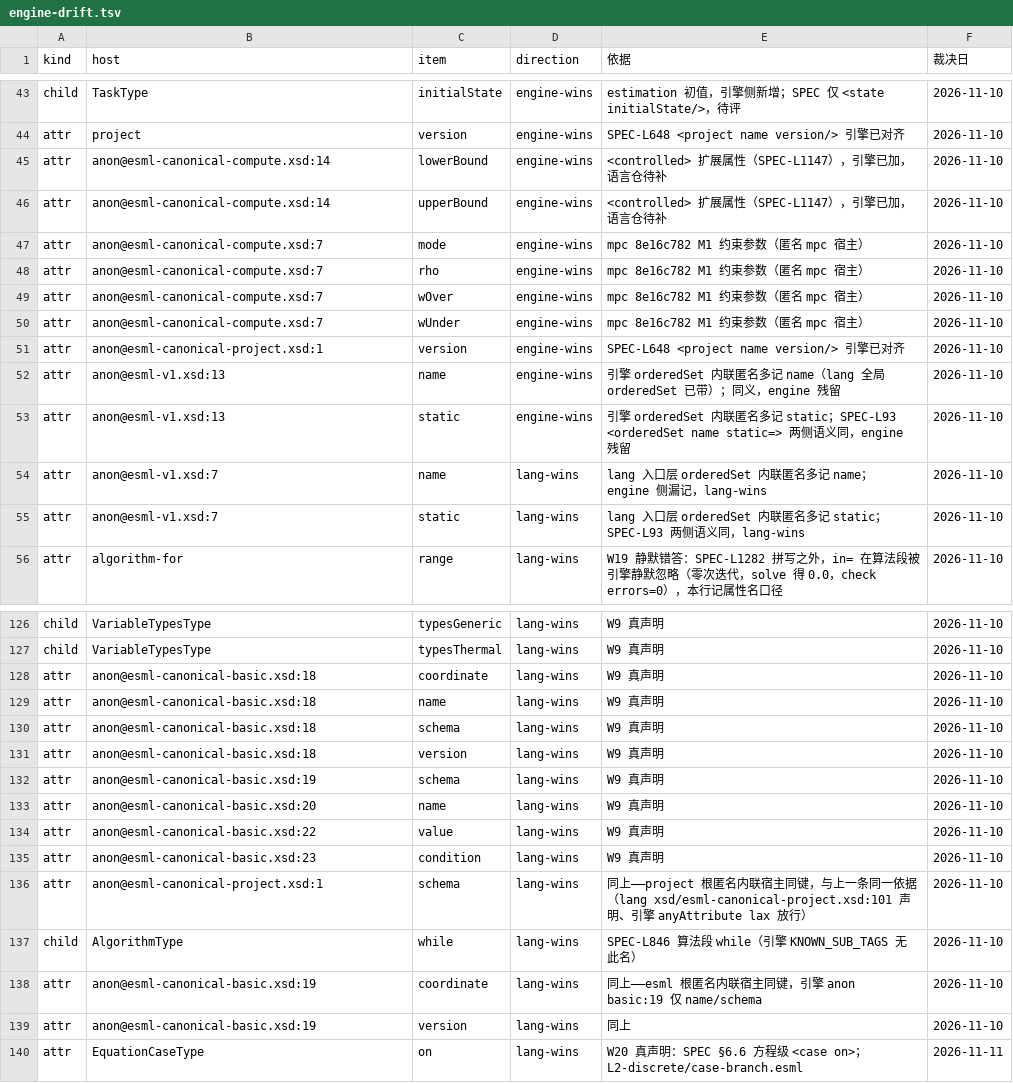
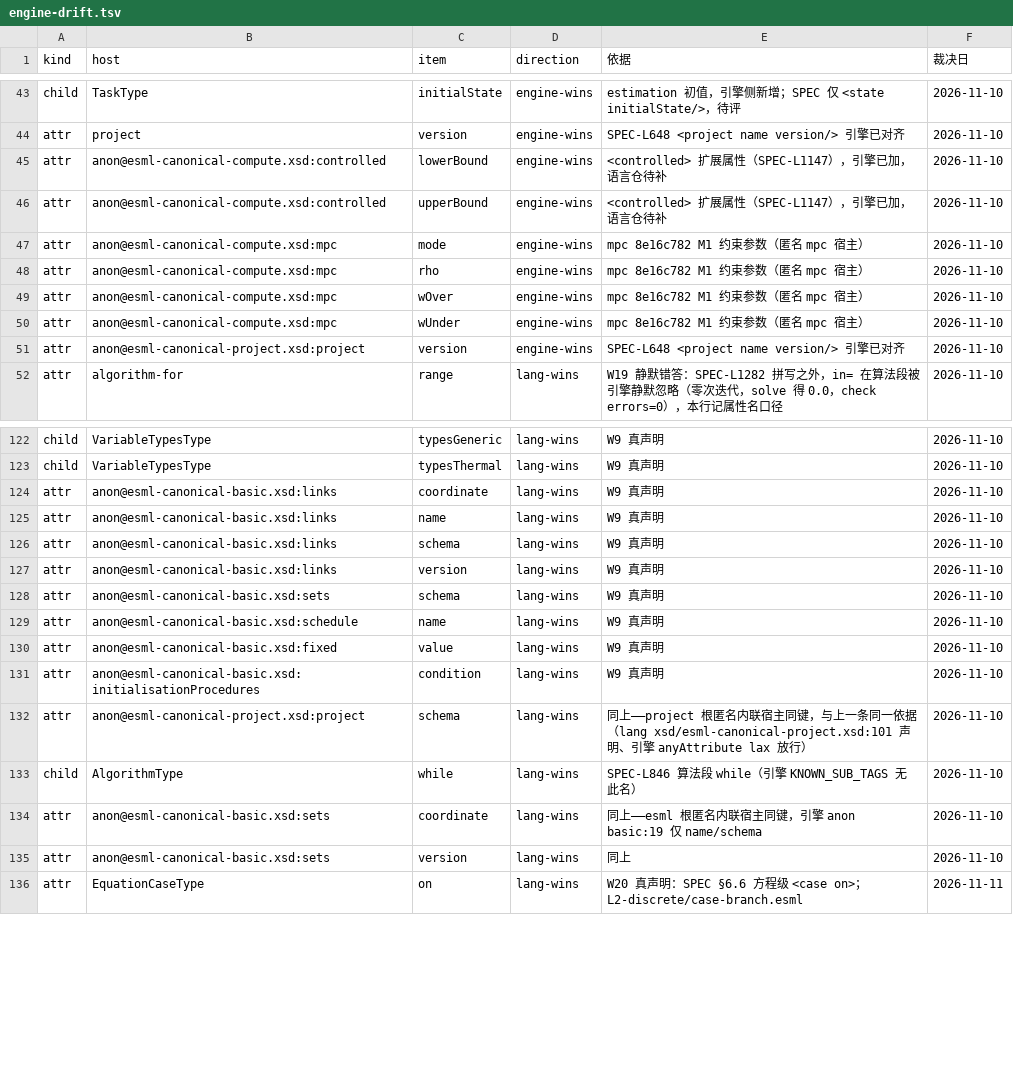
Before and after one commit to ai4energy/esml-language, a TSV file: tools/engine-drift.tsv, drawn as a sheet; only a part is shown, gaps mark what is left out; the diff covers the shown part only.

Commit message:
漂移闸：匿名类型属性键由文档序 nth 改为元素名（S3 现形的 7 条伪分歧根因）；台账 47 行键迁移 + 4 行陈旧 orderedSet 记录删除；自证补「匿名属性集（name 键）必红」

```diff
--- a/tools/engine-drift.tsv
+++ b/tools/engine-drift.tsv
@@ -44,13 +44,9 @@ child	TaskType	initialState	engine-wins	estimation 初值，引擎侧新增；SP
 attr	project	version	engine-wins	SPEC-L648 <project name version/> 引擎已对齐	2026-11-10
-attr	anon@esml-canonical-compute.xsd:14	lowerBound	engine-wins	<controlled> 扩展属性（SPEC-L1147），引擎已加，语言仓待补	2026-11-10
-attr	anon@esml-canonical-compute.xsd:14	upperBound	engine-wins	<controlled> 扩展属性（SPEC-L1147），引擎已加，语言仓待补	2026-11-10
-attr	anon@esml-canonical-compute.xsd:7	mode	engine-wins	mpc 8e16c782 M1 约束参数（匿名 mpc 宿主）	2026-11-10
-attr	anon@esml-canonical-compute.xsd:7	rho	engine-wins	mpc 8e16c782 M1 约束参数（匿名 mpc 宿主）	2026-11-10
-attr	anon@esml-canonical-compute.xsd:7	wOver	engine-wins	mpc 8e16c782 M1 约束参数（匿名 mpc 宿主）	2026-11-10
-attr	anon@esml-canonical-compute.xsd:7	wUnder	engine-wins	mpc 8e16c782 M1 约束参数（匿名 mpc 宿主）	2026-11-10
-attr	anon@esml-canonical-project.xsd:1	version	engine-wins	SPEC-L648 <project name version/> 引擎已对齐	2026-11-10
-attr	anon@esml-v1.xsd:13	name	engine-wins	引擎 orderedSet 内联匿名多记 name（lang 全局 orderedSet 已带）；同义，engine 残留	2026-11-10
-attr	anon@esml-v1.xsd:13	static	engine-wins	引擎 orderedSet 内联匿名多记 static；SPEC-L93 <orderedSet name static=> 两侧语义同，engine 残留	2026-11-10
-attr	anon@esml-v1.xsd:7	name	lang-wins	lang 入口层 orderedSet 内联匿名多记 name；engine 侧漏记，lang-wins	2026-11-10
-attr	anon@esml-v1.xsd:7	static	lang-wins	lang 入口层 orderedSet 内联匿名多记 static；SPEC-L93 两侧语义同，lang-wins	2026-11-10
+attr	anon@esml-canonical-compute.xsd:controlled	lowerBound	engine-wins	<controlled> 扩展属性（SPEC-L1147），引擎已加，语言仓待补	2026-11-10
+attr	anon@esml-canonical-compute.xsd:controlled	upperBound	engine-wins	<controlled> 扩展属性（SPEC-L1147），引擎已加，语言仓待补	2026-11-10
+attr	anon@esml-canonical-compute.xsd:mpc	mode	engine-wins	mpc 8e16c782 M1 约束参数（匿名 mpc 宿主）	2026-11-10
+attr	anon@esml-canonical-compute.xsd:mpc	rho	engine-wins	mpc 8e16c782 M1 约束参数（匿名 mpc 宿主）	2026-11-10
+attr	anon@esml-canonical-compute.xsd:mpc	wOver	engine-wins	mpc 8e16c782 M1 约束参数（匿名 mpc 宿主）	2026-11-10
+attr	anon@esml-canonical-compute.xsd:mpc	wUnder	engine-wins	mpc 8e16c782 M1 约束参数（匿名 mpc 宿主）	2026-11-10
+attr	anon@esml-canonical-project.xsd:project	version	engine-wins	SPEC-L648 <project name version/> 引擎已对齐	2026-11-10
 attr	algorithm-for	range	lang-wins	W19 静默错答：SPEC-L1282 拼写之外，in= 在算法段被引擎静默忽略（零次迭代，solve 得 0.0，check errors=0），本行记属性名口径	2026-11-10
@@ -127,14 +123,14 @@ child	VariableTypesType	typesGeneric	lang-wins	W9 真声明	2026-11-10
 child	VariableTypesType	typesThermal	lang-wins	W9 真声明	2026-11-10
-attr	anon@esml-canonical-basic.xsd:18	coordinate	lang-wins	W9 真声明	2026-11-10
-attr	anon@esml-canonical-basic.xsd:18	name	lang-wins	W9 真声明	2026-11-10
-attr	anon@esml-canonical-basic.xsd:18	schema	lang-wins	W9 真声明	2026-11-10
-attr	anon@esml-canonical-basic.xsd:18	version	lang-wins	W9 真声明	2026-11-10
-attr	anon@esml-canonical-basic.xsd:19	schema	lang-wins	W9 真声明	2026-11-10
-attr	anon@esml-canonical-basic.xsd:20	name	lang-wins	W9 真声明	2026-11-10
-attr	anon@esml-canonical-basic.xsd:22	value	lang-wins	W9 真声明	2026-11-10
-attr	anon@esml-canonical-basic.xsd:23	condition	lang-wins	W9 真声明	2026-11-10
-attr	anon@esml-canonical-project.xsd:1	schema	lang-wins	同上——project 根匿名内联宿主同键，与上一条同一依据（lang xsd/esml-canonical-project.xsd:101 声明、引擎 anyAttribute lax 放行）	2026-11-10
+attr	anon@esml-canonical-basic.xsd:links	coordinate	lang-wins	W9 真声明	2026-11-10
+attr	anon@esml-canonical-basic.xsd:links	name	lang-wins	W9 真声明	2026-11-10
+attr	anon@esml-canonical-basic.xsd:links	schema	lang-wins	W9 真声明	2026-11-10
+attr	anon@esml-canonical-basic.xsd:links	version	lang-wins	W9 真声明	2026-11-10
+attr	anon@esml-canonical-basic.xsd:sets	schema	lang-wins	W9 真声明	2026-11-10
+attr	anon@esml-canonical-basic.xsd:schedule	name	lang-wins	W9 真声明	2026-11-10
+attr	anon@esml-canonical-basic.xsd:fixed	value	lang-wins	W9 真声明	2026-11-10
+attr	anon@esml-canonical-basic.xsd:initialisationProcedures	condition	lang-wins	W9 真声明	2026-11-10
+attr	anon@esml-canonical-project.xsd:project	schema	lang-wins	同上——project 根匿名内联宿主同键，与上一条同一依据（lang xsd/esml-canonical-project.xsd:101 声明、引擎 anyAttribute lax 放行）	2026-11-10
 child	AlgorithmType	while	lang-wins	SPEC-L846 算法段 while（引擎 KNOWN_SUB_TAGS 无此名）	2026-11-10
-attr	anon@esml-canonical-basic.xsd:19	coordinate	lang-wins	同上——esml 根匿名内联宿主同键，引擎 anon basic:19 仅 name/schema	2026-11-10
-attr	anon@esml-canonical-basic.xsd:19	version	lang-wins	同上	2026-11-10
+attr	anon@esml-canonical-basic.xsd:sets	coordinate	lang-wins	同上——esml 根匿名内联宿主同键，引擎 anon basic:19 仅 name/schema	2026-11-10
+attr	anon@esml-canonical-basic.xsd:sets	version	lang-wins	同上	2026-11-10
 attr	EquationCaseType	on	lang-wins	W20 真声明：SPEC §6.6 方程级 <case on>；L2-discrete/case-branch.esml	2026-11-11
```
Also changed, not shown: 25 edited cells elsewhere in this file, 1 other file.
